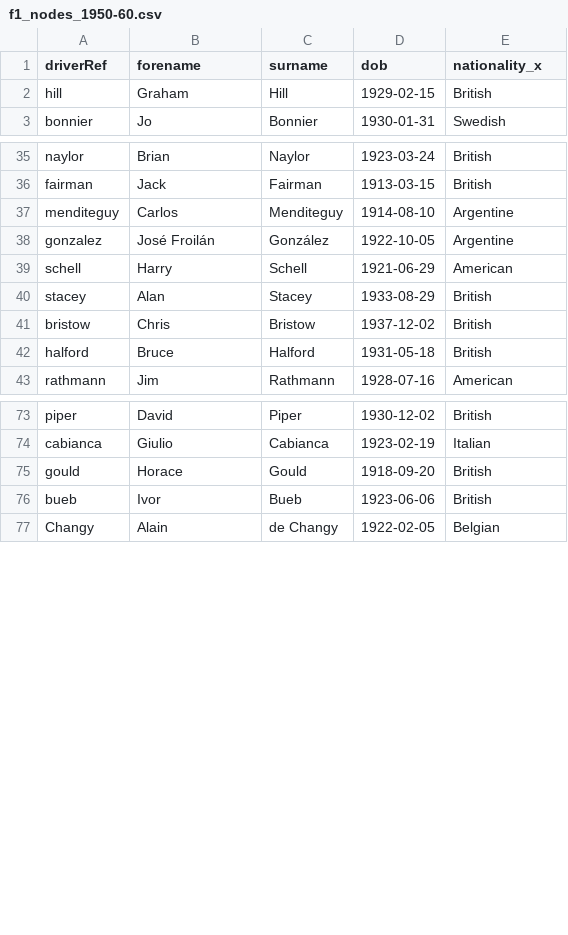
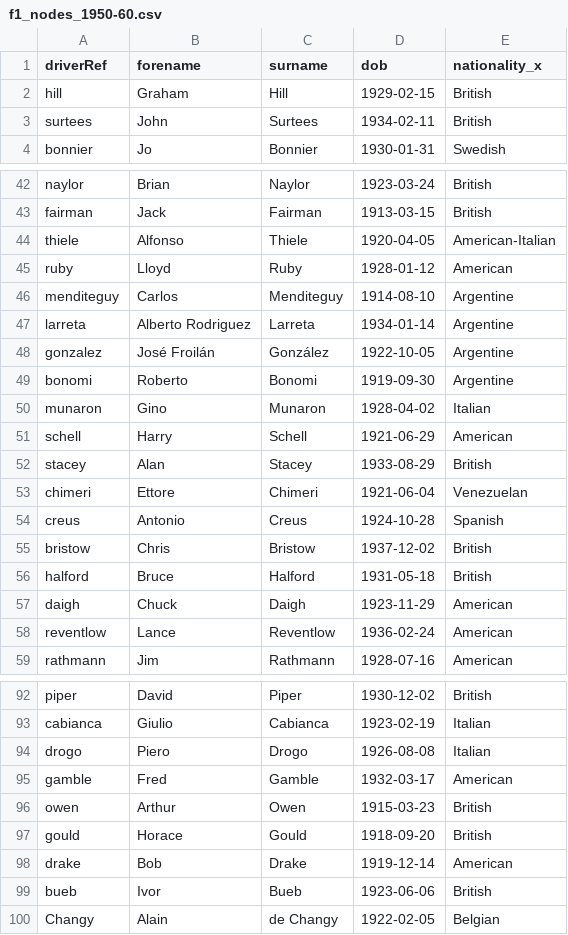
Before and after one commit to yogi-coyote/f1-driver-network-dataset, a CSV file: data/f1_nodes_1950-60.csv, drawn as a sheet; only a part is shown, gaps mark what is left out; the diff covers the shown part only; the diff names each change by its address in the sheet, - before the commit and + after, or states it on an @@ line.

```diff
--- a/data/f1_nodes_1950-60.csv
+++ b/data/f1_nodes_1950-60.csv
+row 3: surtees | John | Surtees | 1934-02-11 | British
+row 44: thiele | Alfonso | Thiele | 1920-04-05 | American-Italian
+row 45: ruby | Lloyd | Ruby | 1928-01-12 | American
+row 47: larreta | Alberto Rodriguez | Larreta | 1934-01-14 | Argentine
+row 49: bonomi | Roberto | Bonomi | 1919-09-30 | Argentine
+row 50: munaron | Gino | Munaron | 1928-04-02 | Italian
+row 53: chimeri | Ettore | Chimeri | 1921-06-04 | Venezuelan
+row 54: creus | Antonio | Creus | 1924-10-28 | Spanish
+row 57: daigh | Chuck | Daigh | 1923-11-29 | American
+row 58: reventlow | Lance | Reventlow | 1936-02-24 | American
+row 94: drogo | Piero | Drogo | 1926-08-08 | Italian
+row 95: gamble | Fred | Gamble | 1932-03-17 | American
+row 96: owen | Arthur | Owen | 1915-03-23 | British
+row 98: drake | Bob | Drake | 1919-12-14 | American
```
Also changed, not shown: 9 added rows elsewhere in this file, data/f1_edges_1950-10.csv, data/f1_edges_1950-70.csv, 12 other files.
